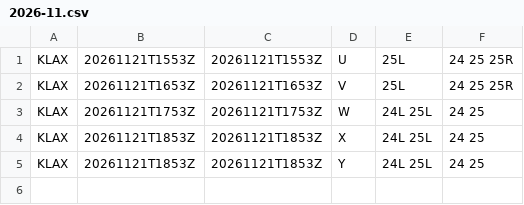
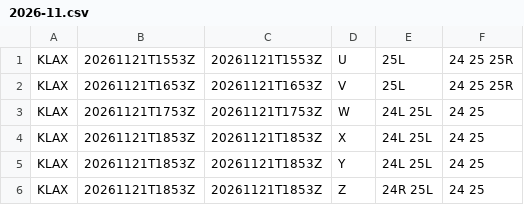
Before and after one commit to honghebincsg/pegasus-fid-gist, a CSV file: atis-history/KLAX/2026-11.csv, drawn as a sheet.

```diff
--- a/atis-history/KLAX/2026-11.csv
+++ b/atis-history/KLAX/2026-11.csv
@@ -5 +5,2 @@ KLAX,20261121T1853Z,20261121T1853Z,X,24L 25L,24 25
 KLAX,20261121T1853Z,20261121T1853Z,Y,24L 25L,24 25
+KLAX,20261121T1853Z,20261121T1853Z,Z,24R 25L,24 25
```
Also changed, not shown: atis-history/EHAM/2026-11.csv, atis-history/KMIA/2026-11.csv, 3 other files.
